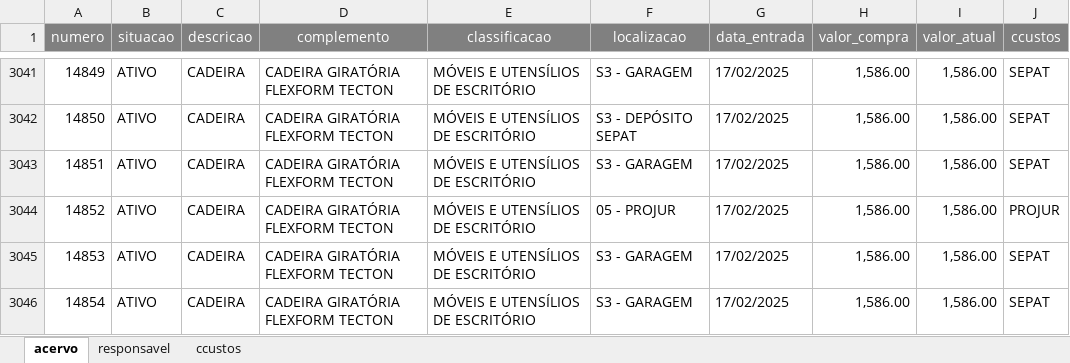
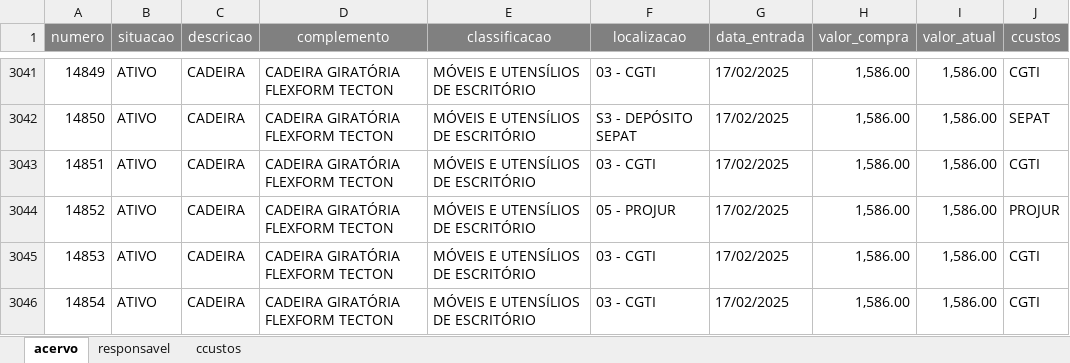
Before and after one commit to ToNiauM/termos-responsabilidade, an Excel workbook: acervo.xlsx, sheet acervo, drawn as a sheet; only a part is shown, gaps mark what is left out; values as stored, in another font and other column widths than the file's, no borders; the diff covers the shown part only; the diff names each change by its address in the sheet, - before the commit and + after, or states it on an @@ line.

Commit message:
Atualização da planilha acervo.xlsx

```diff
--- a/acervo.xlsx (sheet acervo)
+++ b/acervo.xlsx (sheet acervo)
-F3041 (localizacao): S3 - GARAGEM
+F3041 (localizacao): 03 - CGTI
-J3041 (ccustos): SEPAT
+J3041 (ccustos): CGTI
-F3043 (localizacao): S3 - GARAGEM
+F3043 (localizacao): 03 - CGTI
-J3043 (ccustos): SEPAT
+J3043 (ccustos): CGTI
-F3045:F3046 (localizacao): S3 - GARAGEM
+F3045:F3046 (localizacao): 03 - CGTI
-J3045:J3046 (ccustos): SEPAT
+J3045:J3046 (ccustos): CGTI
```
Also changed, not shown: 15 added rows and 150 edited cells elsewhere in this sheet, 1 other file.
